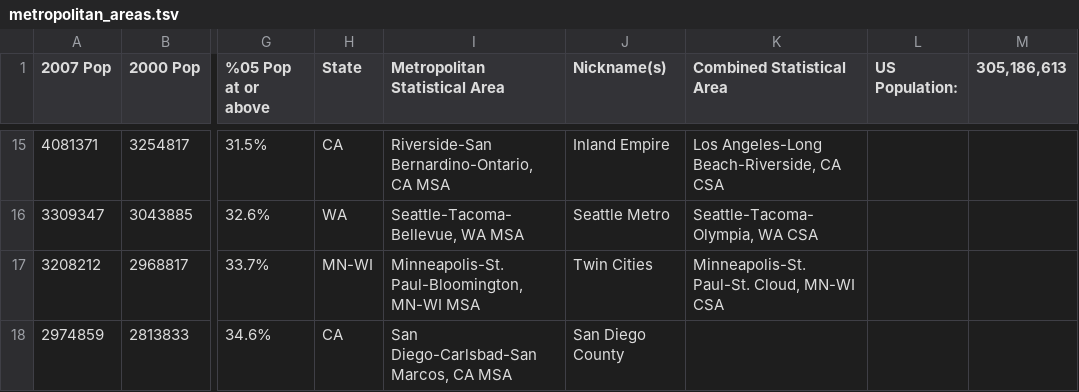
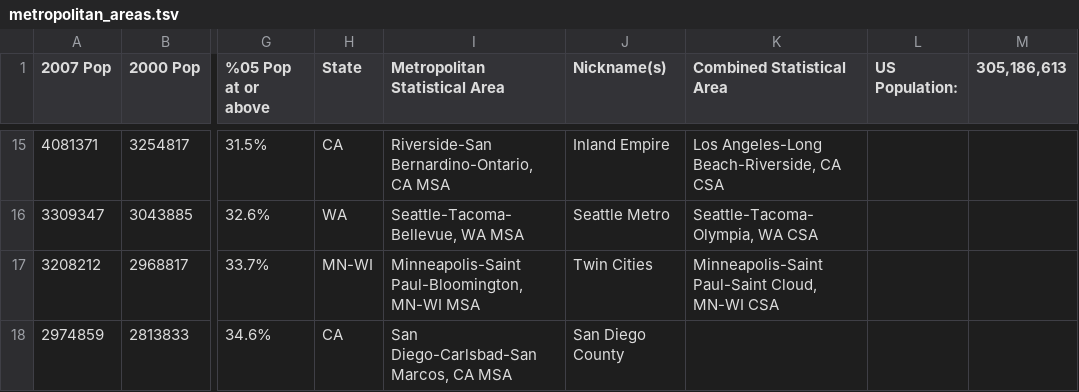
Before and after one commit to mrflip/prep-wu-data, a TSV file: politics/campaign_us_2008/endorsements_map/ripd/metropolitan_areas.tsv, drawn as a sheet; only a part is shown, gaps mark what is left out; the diff covers the shown part only; the diff names each change by its address in the sheet, - before the commit and + after, or states it on an @@ line.

```diff
--- a/politics/campaign_us_2008/endorsements_map/ripd/metropolitan_areas.tsv
+++ b/politics/campaign_us_2008/endorsements_map/ripd/metropolitan_areas.tsv
-I17 (Metropolitan Statistical Area): Minneapolis-St. Paul-Bloomington, MN-WI MSA
+I17 (Metropolitan Statistical Area): Minneapolis-Saint Paul-Bloomington, MN-WI MSA
-K17 (Combined Statistical Area): Minneapolis-St. Paul-St. Cloud, MN-WI CSA
+K17 (Combined Statistical Area): Minneapolis-Saint Paul-Saint Cloud, MN-WI CSA
```
Also changed, not shown: 11 edited cells elsewhere in this file, 20 other files.
